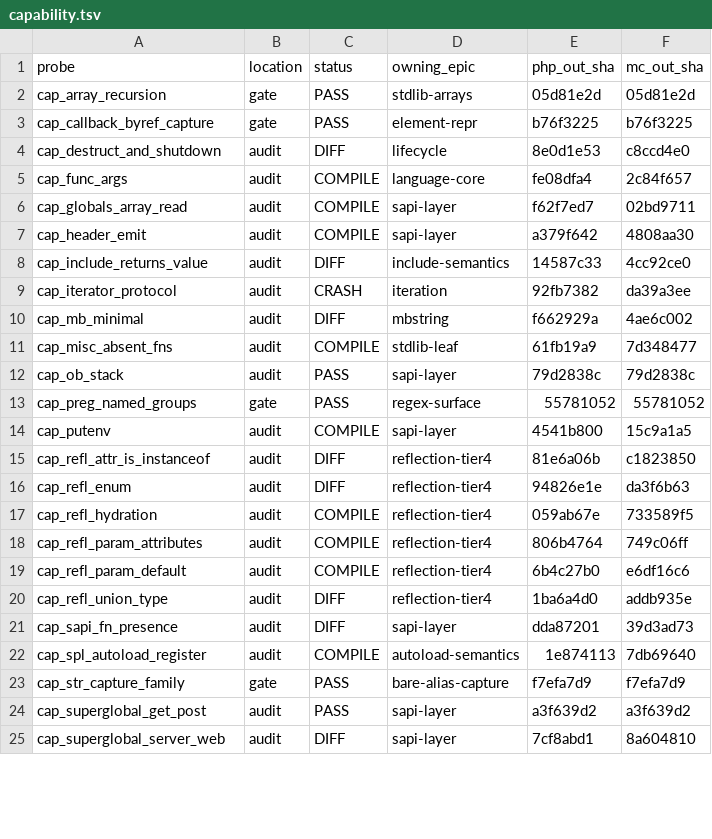
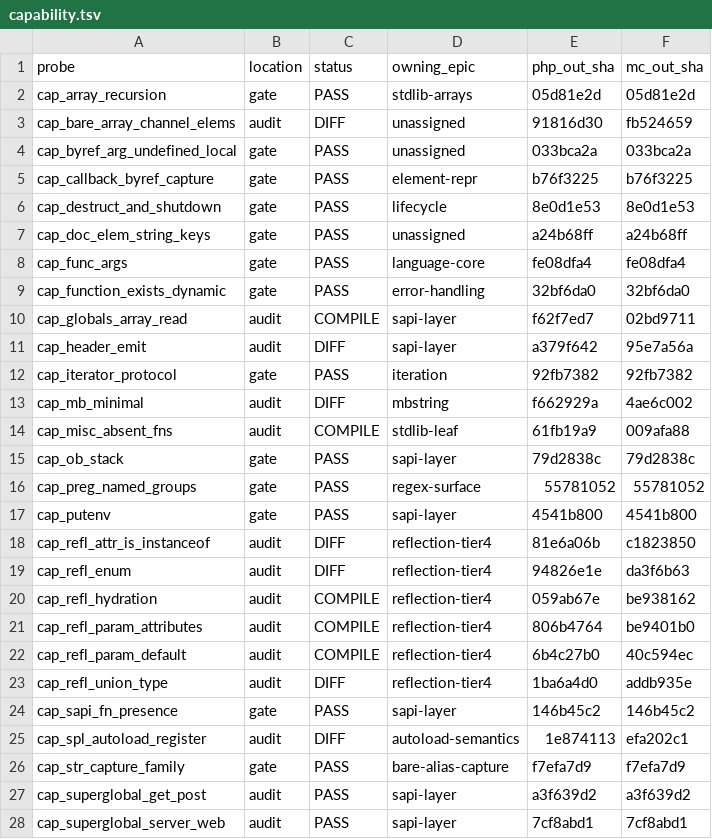
Before and after one commit to manticorephp/compiler, a TSV file: docs/audit/data/capability.tsv, drawn as a sheet; only a part is shown; the diff covers the shown part only.

Commit message:
audit: re-measure the probes, and promote the three that stopped failing
Capability probes against the merged compiler: PASS 17, DIFF 7, COMPILE 5,
CRASH 1. Eight moved: cap_iterator_protocol CRASH->PASS, cap_func_args and
cap_putenv COMPILE->PASS, cap_destruct_and_shutdown / cap_sapi_fn_presence /
cap_trigger_error_handler / cap_superglobal_server_web DIFF->PASS, and
cap_header_emit / cap_spl_autoload_register COMPILE->DIFF (they compile now).

Promotes the three passing probes still sitting in docs/audit/probes/ into
tests/aot/cases/, per the rule that the audit self-liquidates.

cap_superglobal_server_web is promoted with a caveat that belongs in
findings.tsv, not here: it passes because BOTH sides run under a CLI oracle,
where none of the web keys exist either. Its PASS pins CLI behaviour and says
nothing about superglobals-unseeded, which stays open -- the gap is only
witnessable behind a real SAPI, which the audit already records statically.

```diff
--- a/docs/audit/data/capability.tsv
+++ b/docs/audit/data/capability.tsv
@@ -2,24 +2,27 @@ probe	location	status	owning_epic	php_out_sha	mc_out_sha
 cap_array_recursion	gate	PASS	stdlib-arrays	05d81e2d	05d81e2d
+cap_bare_array_channel_elems	audit	DIFF	unassigned	91816d30	fb524659
+cap_byref_arg_undefined_local	gate	PASS	unassigned	033bca2a	033bca2a
 cap_callback_byref_capture	gate	PASS	element-repr	b76f3225	b76f3225
-cap_destruct_and_shutdown	audit	DIFF	lifecycle	8e0d1e53	c8ccd4e0
-cap_func_args	audit	COMPILE	language-core	fe08dfa4	2c84f657
+cap_destruct_and_shutdown	gate	PASS	lifecycle	8e0d1e53	8e0d1e53
+cap_doc_elem_string_keys	gate	PASS	unassigned	a24b68ff	a24b68ff
+cap_func_args	gate	PASS	language-core	fe08dfa4	fe08dfa4
+cap_function_exists_dynamic	gate	PASS	error-handling	32bf6da0	32bf6da0
 cap_globals_array_read	audit	COMPILE	sapi-layer	f62f7ed7	02bd9711
-cap_header_emit	audit	COMPILE	sapi-layer	a379f642	4808aa30
-cap_include_returns_value	audit	DIFF	include-semantics	14587c33	4cc92ce0
-cap_iterator_protocol	audit	CRASH	iteration	92fb7382	da39a3ee
+cap_header_emit	audit	DIFF	sapi-layer	a379f642	95e7a56a
+cap_iterator_protocol	gate	PASS	iteration	92fb7382	92fb7382
 cap_mb_minimal	audit	DIFF	mbstring	f662929a	4ae6c002
-cap_misc_absent_fns	audit	COMPILE	stdlib-leaf	61fb19a9	7d348477
-cap_ob_stack	audit	PASS	sapi-layer	79d2838c	79d2838c
+cap_misc_absent_fns	audit	COMPILE	stdlib-leaf	61fb19a9	009afa88
+cap_ob_stack	gate	PASS	sapi-layer	79d2838c	79d2838c
 cap_preg_named_groups	gate	PASS	regex-surface	55781052	55781052
-cap_putenv	audit	COMPILE	sapi-layer	4541b800	15c9a1a5
+cap_putenv	gate	PASS	sapi-layer	4541b800	4541b800
 cap_refl_attr_is_instanceof	audit	DIFF	reflection-tier4	81e6a06b	c1823850
 cap_refl_enum	audit	DIFF	reflection-tier4	94826e1e	da3f6b63
-cap_refl_hydration	audit	COMPILE	reflection-tier4	059ab67e	733589f5
-cap_refl_param_attributes	audit	COMPILE	reflection-tier4	806b4764	749c06ff
-cap_refl_param_default	audit	COMPILE	reflection-tier4	6b4c27b0	e6df16c6
+cap_refl_hydration	audit	COMPILE	reflection-tier4	059ab67e	be938162
+cap_refl_param_attributes	audit	COMPILE	reflection-tier4	806b4764	be9401b0
+cap_refl_param_default	audit	COMPILE	reflection-tier4	6b4c27b0	40c594ec
 cap_refl_union_type	audit	DIFF	reflection-tier4	1ba6a4d0	addb935e
-cap_sapi_fn_presence	audit	DIFF	sapi-layer	dda87201	39d3ad73
-cap_spl_autoload_register	audit	COMPILE	autoload-semantics	1e874113	7db69640
+cap_sapi_fn_presence	gate	PASS	sapi-layer	146b45c2	146b45c2
+cap_spl_autoload_register	audit	DIFF	autoload-semantics	1e874113	efa202c1
 cap_str_capture_family	gate	PASS	bare-alias-capture	f7efa7d9	f7efa7d9
 cap_superglobal_get_post	audit	PASS	sapi-layer	a3f639d2	a3f639d2
-cap_superglobal_server_web	audit	DIFF	sapi-layer	7cf8abd1	8a604810
+cap_superglobal_server_web	audit	PASS	sapi-layer	7cf8abd1	7cf8abd1
```
Also changed, not shown: 1 added row and 2 edited cells elsewhere in this file, 6 other files.
